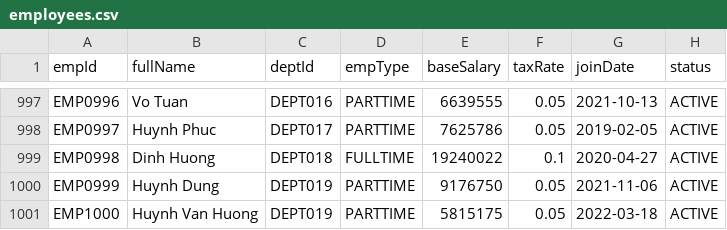
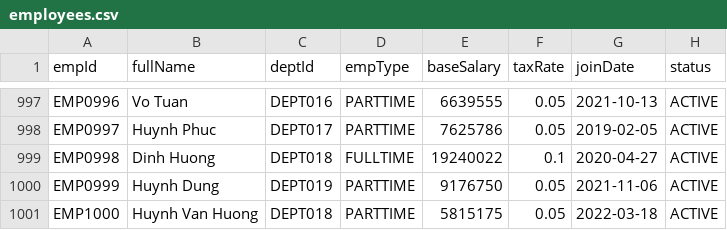
Before and after one commit to d2giahuy826-dev/Group1-LAB211, a CSV file: data/employees.csv, drawn as a sheet; only a part is shown, gaps mark what is left out.

Commit message:
Duy change updateEmployee class

```diff
--- a/data/employees.csv
+++ b/data/employees.csv
@@ -1000,2 +1000,2 @@ EMP0998,Dinh Huong,DEPT018,FULLTIME,19240022,0.1,2020-04-27,ACTIVE
 EMP0999,Huynh Dung,DEPT019,PARTTIME,9176750,0.05,2021-11-06,ACTIVE
-EMP1000,Huynh Van Huong,DEPT019,PARTTIME,5815175,0.05,2022-03-18,ACTIVE
+EMP1000,Huynh Van Huong,DEPT018,PARTTIME,5815175,0.05,2022-03-18,ACTIVE
```
Also changed, not shown: 2 other files.
